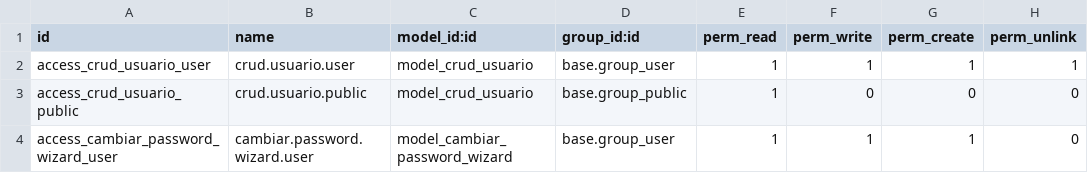
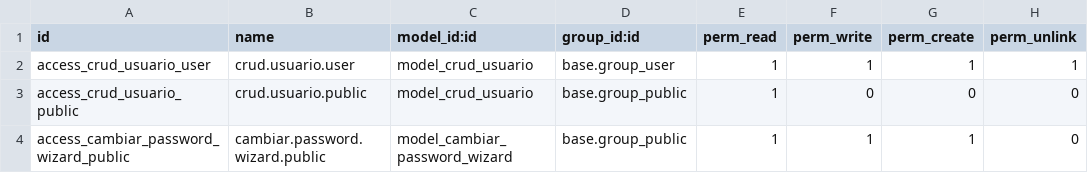
Before and after one commit to ejros2004/crud_usuarios, a CSV file: security/ir.model.access.csv, drawn as a sheet.

Commit message:
Permitir a todos cambiar contraseña

```diff
--- a/security/ir.model.access.csv
+++ b/security/ir.model.access.csv
@@ -3,2 +3,2 @@ access_crud_usuario_user,crud.usuario.user,model_crud_usuario,base.group_user,1,
 access_crud_usuario_public,crud.usuario.public,model_crud_usuario,base.group_public,1,0,0,0
-access_cambiar_password_wizard_user,cambiar.password.wizard.user,model_cambiar_password_wizard,base.group_user,1,1,1,0
+access_cambiar_password_wizard_public,cambiar.password.wizard.public,model_cambiar_password_wizard,base.group_public,1,1,1,0
```
Also changed, not shown: 1 other file.
